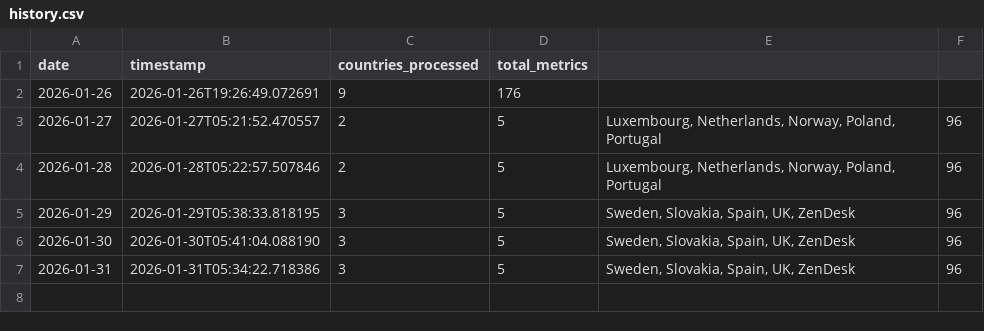
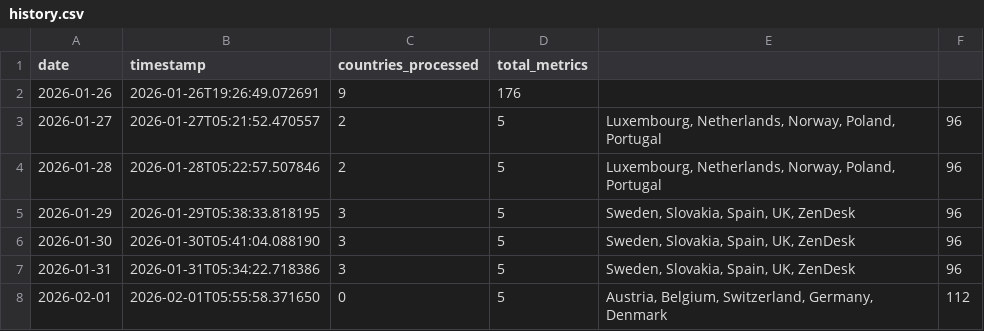
Before and after one commit to jarmoe13/clarity-harvester, a CSV file: data/history.csv, drawn as a sheet.

```diff
--- a/data/history.csv
+++ b/data/history.csv
@@ -7 +7,2 @@ date,timestamp,countries_processed,total_metrics
 2026-01-31,2026-01-31T05:34:22.718386,3,5,"Sweden, Slovakia, Spain, UK, ZenDesk",96
+2026-02-01,2026-02-01T05:55:58.371650,0,5,"Austria, Belgium, Switzerland, Germany, Denmark",112
```
Also changed, not shown: 1 other file.
